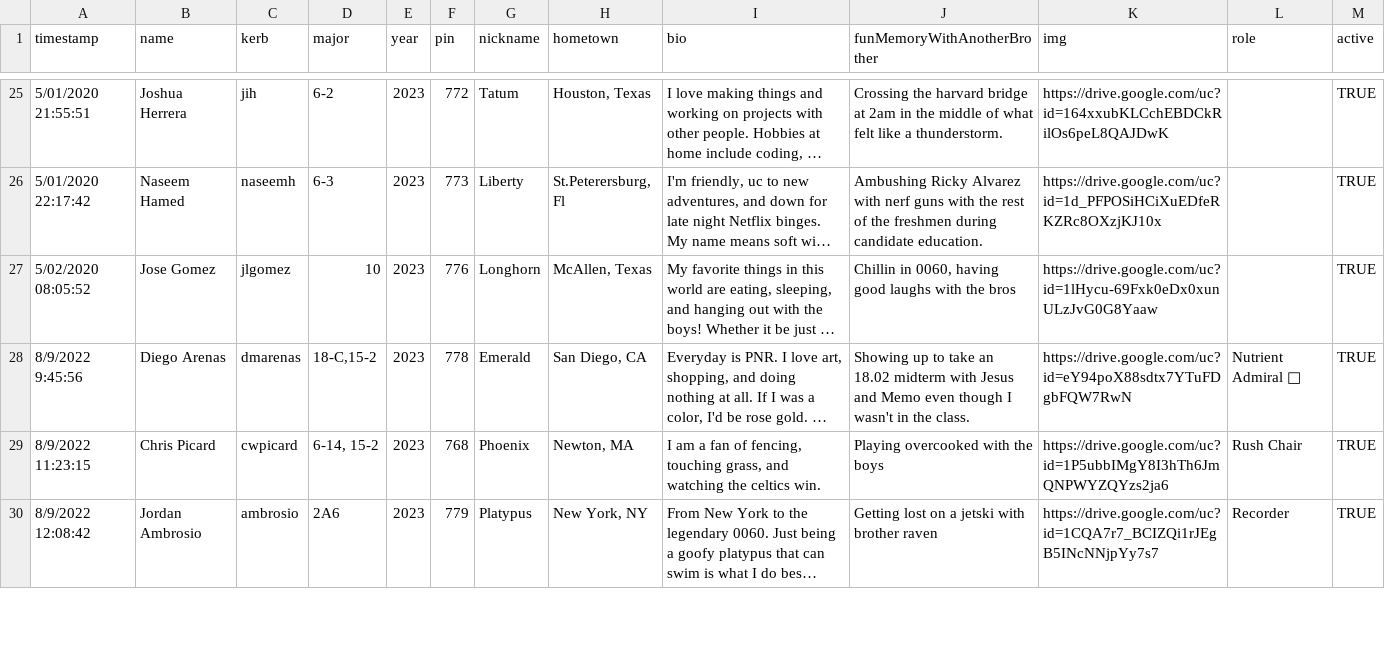
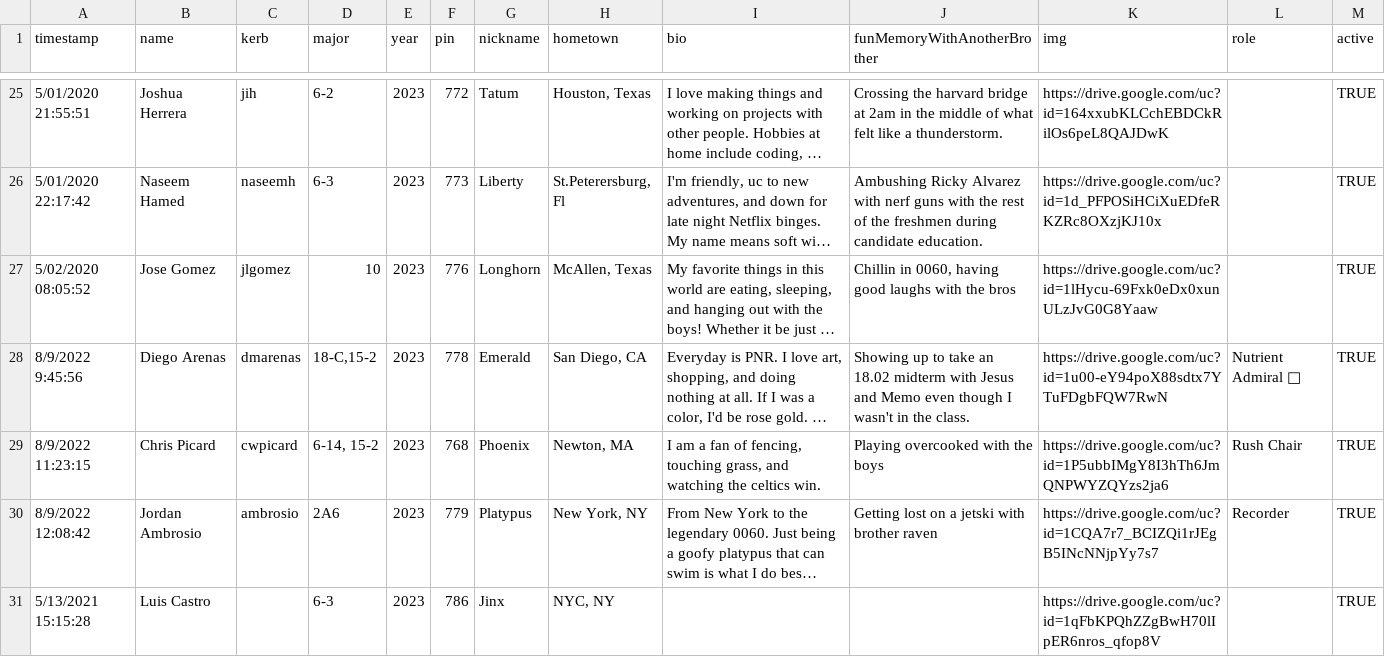
Before and after one commit to pforderique/SNwebsite, a TSV file: data/spreadsheets/all-brothers.tsv, drawn as a sheet; only a part is shown, gaps mark what is left out; long unchanged cells end in …; the diff covers the shown part only; the diff names each change by its address in the sheet, - before the commit and + after, or states it on an @@ line.

Commit message:
add more brothers

```diff
--- a/data/spreadsheets/all-brothers.tsv
+++ b/data/spreadsheets/all-brothers.tsv
-K28 (img): https://drive.google.com/uc?id=eY94poX88sdtx7YTuFDgbFQW7RwN
+K28 (img): https://drive.google.com/uc?id=1u00-eY94poX88sdtx7YTuFDgbFQW7RwN
+row 31: 5/13/2021 15:15:28 | Luis Castro |  | 6-3 | 2023 | 786 | Jinx | NYC, NY |  |  | https://drive.google.com/uc?id=1qFbKPQhZZgBwH70lIpER6nros_qfop8V |  | TRUE
```
Also changed, not shown: 3 added rows, 1 removed row and 3 edited cells elsewhere in this file, 1 other file.
